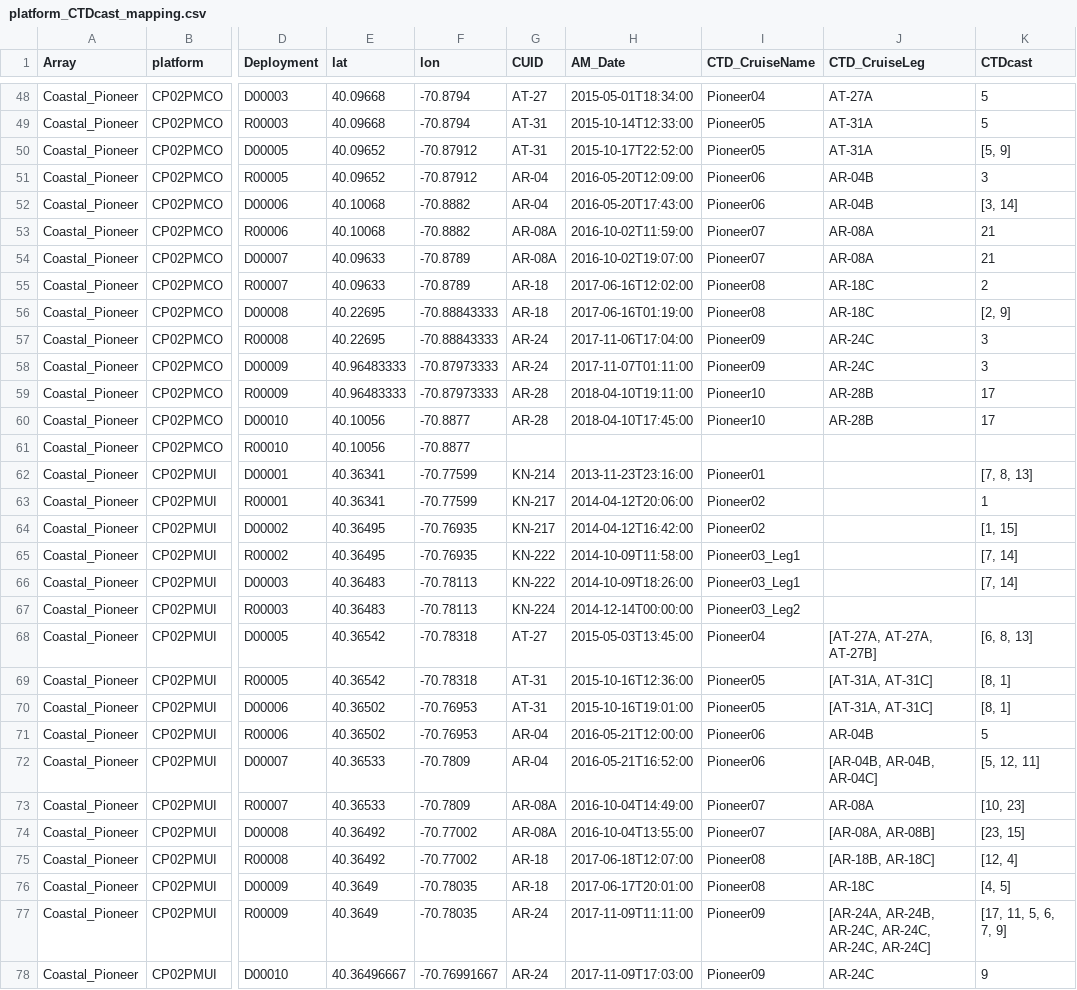
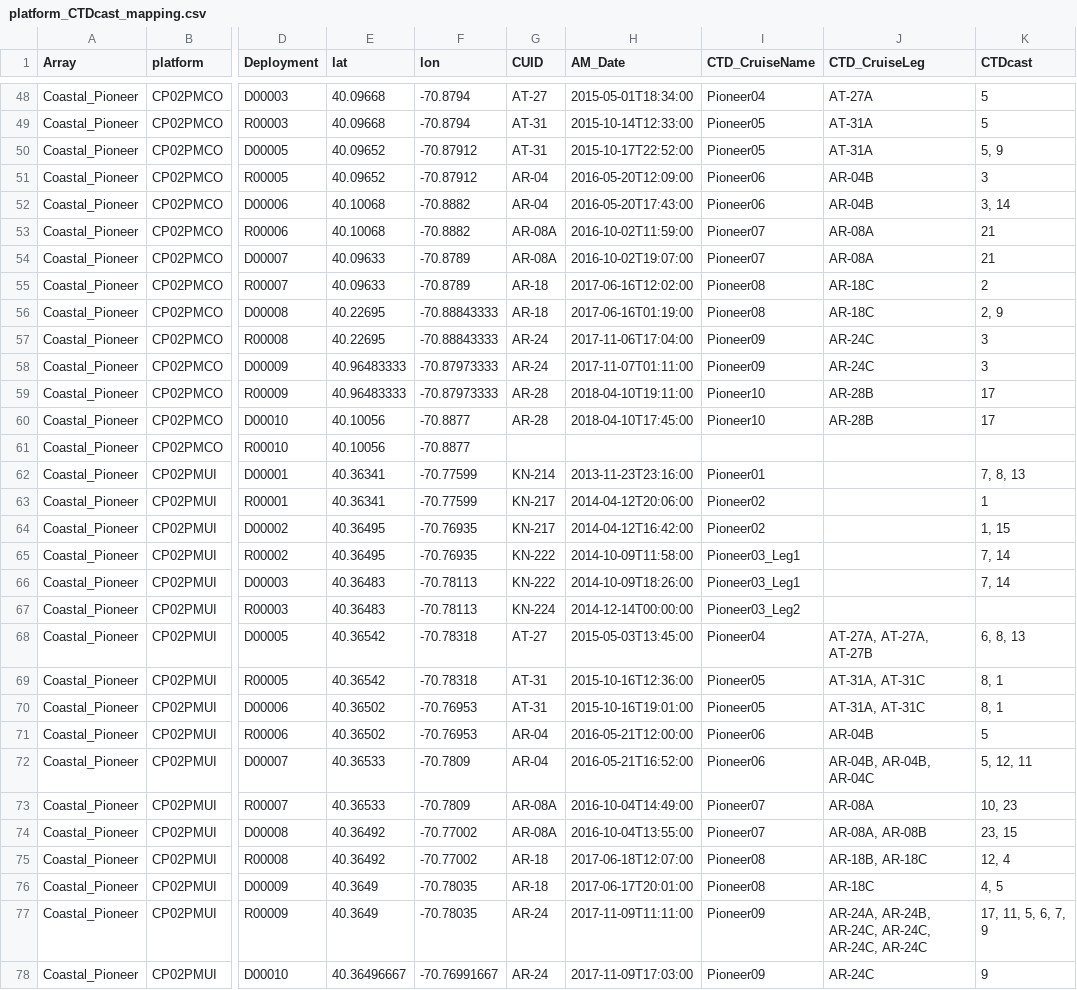
Before and after one commit to seagrinch/data-team-python, a CSV file: cruise_data/platform_CTDcast_mapping.csv, drawn as a sheet; only a part is shown, gaps mark what is left out; the diff covers the shown part only; the diff names each change by its address in the sheet, - before the commit and + after, or states it on an @@ line.

Commit message:
reformatted mapping of multiple cruises/legs/casts

```diff
--- a/cruise_data/platform_CTDcast_mapping.csv
+++ b/cruise_data/platform_CTDcast_mapping.csv
-K50 (CTDcast): [5, 9]
+K50 (CTDcast): 5, 9
-K52 (CTDcast): [3, 14]
+K52 (CTDcast): 3, 14
-K56 (CTDcast): [2, 9]
+K56 (CTDcast): 2, 9
-K62 (CTDcast): [7, 8, 13]
+K62 (CTDcast): 7, 8, 13
-K64 (CTDcast): [1, 15]
+K64 (CTDcast): 1, 15
-K65:K66 (CTDcast): [7, 14]
+K65:K66 (CTDcast): 7, 14
-J68 (CTD_CruiseLeg): [AT-27A, AT-27A, AT-27B]
+J68 (CTD_CruiseLeg): AT-27A, AT-27A, AT-27B
-K68 (CTDcast): [6, 8, 13]
+K68 (CTDcast): 6, 8, 13
-J69:J70 (CTD_CruiseLeg): [AT-31A, AT-31C]
+J69:J70 (CTD_CruiseLeg): AT-31A, AT-31C
-K69:K70 (CTDcast): [8, 1]
+K69:K70 (CTDcast): 8, 1
-J72 (CTD_CruiseLeg): [AR-04B, AR-04B, AR-04C]
+J72 (CTD_CruiseLeg): AR-04B, AR-04B, AR-04C
-K72 (CTDcast): [5, 12, 11]
+K72 (CTDcast): 5, 12, 11
-K73 (CTDcast): [10, 23]
+K73 (CTDcast): 10, 23
-J74 (CTD_CruiseLeg): [AR-08A, AR-08B]
+J74 (CTD_CruiseLeg): AR-08A, AR-08B
-K74 (CTDcast): [23, 15]
+K74 (CTDcast): 23, 15
-J75 (CTD_CruiseLeg): [AR-18B, AR-18C]
+J75 (CTD_CruiseLeg): AR-18B, AR-18C
-K75 (CTDcast): [12, 4]
+K75 (CTDcast): 12, 4
-K76 (CTDcast): [4, 5]
+K76 (CTDcast): 4, 5
-J77 (CTD_CruiseLeg): [AR-24A, AR-24B, AR-24C, AR-24C, AR-24C, AR-24C]
+J77 (CTD_CruiseLeg): AR-24A, AR-24B, AR-24C, AR-24C, AR-24C, AR-24C
-K77 (CTDcast): [17, 11, 5, 6, 7, 9]
+K77 (CTDcast): 17, 11, 5, 6, 7, 9
```
Also changed, not shown: 71 edited cells elsewhere in this file.
